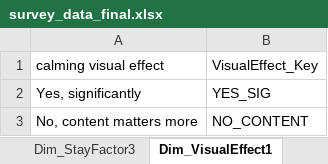
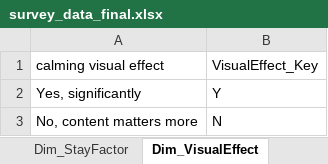
Before and after one commit to yossefhaytham/Population-Health, an Excel workbook: Processed_Data/survey_data_final.xlsx, sheet Dim_VisualEffect, drawn as a sheet; values as stored, in another font and other column widths than the file's, no borders; table styles not drawn; the diff names each change by its address in the sheet, - before the commit and + after, or states it on an @@ line.

```diff
--- a/Processed_Data/survey_data_final.xlsx (sheet Dim_VisualEffect)
+++ b/Processed_Data/survey_data_final.xlsx (sheet Dim_VisualEffect)
-sheet tab: Dim_StayFactor3
+sheet tab: Dim_StayFactor
-sheet tab: Dim_VisualEffect1
+sheet tab: Dim_VisualEffect
-B2 (VisualEffect_Key): YES_SIG
+B2 (VisualEffect_Key): Y
-B3 (VisualEffect_Key): NO_CONTENT
+B3 (VisualEffect_Key): N
```
Also changed, not shown: sheet survey_data_edited, sheet Dim_StayFactor, sheet Dim_ContentFormat, sheet Dim_SkipPoint, sheet Dim_DoomScroll, other sheet tabs.
